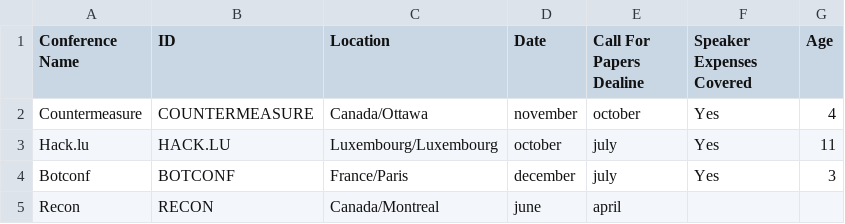
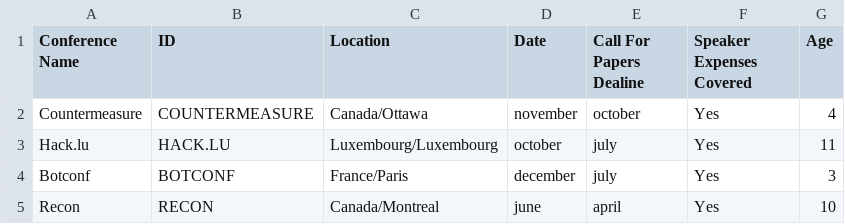
Before and after one commit to makay12345/infosec, a CSV file: data/cfp.csv, drawn as a sheet.

Commit message:
fixed wrong number of columns

```diff
--- a/data/cfp.csv
+++ b/data/cfp.csv
@@ -4,2 +4,2 @@ Hack.lu,HACK.LU,Luxembourg/Luxembourg,october,july,Yes,11
 Botconf,BOTCONF,France/Paris,december,july,Yes,3
-Recon,RECON,Canada/Montreal,june,april
+Recon,RECON,Canada/Montreal,june,april,Yes,10
```
